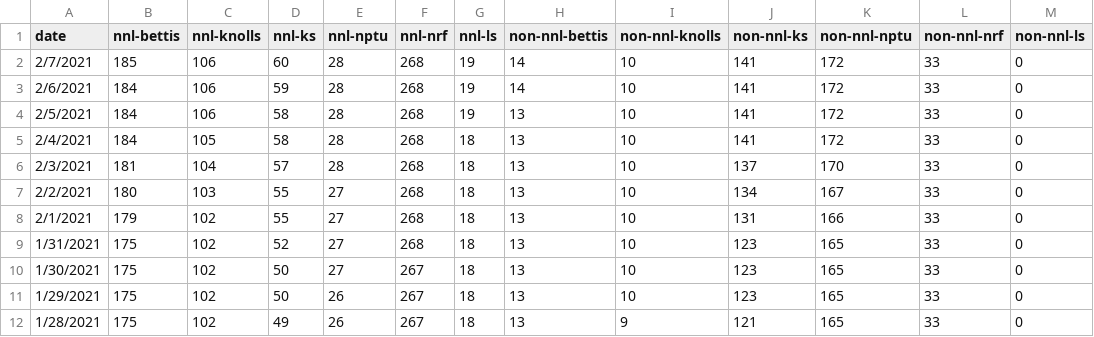
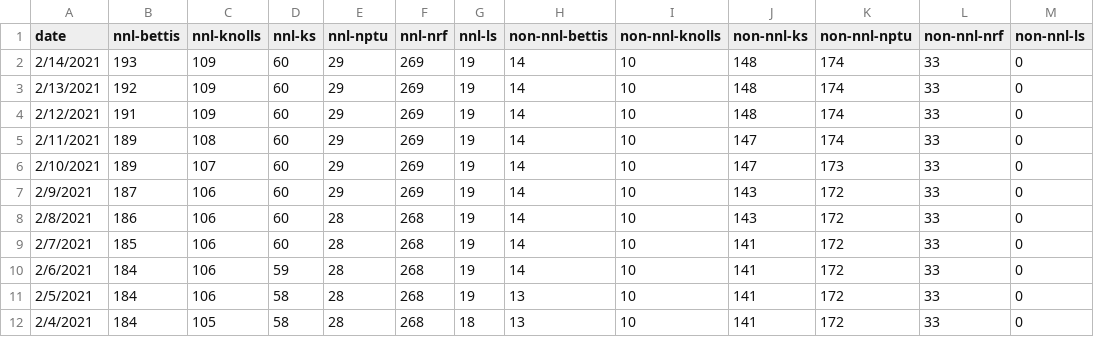
Before and after one commit to watsona4/covid-bokeh, a CSV file: nnl-covid.csv, drawn as a sheet; only a part is shown; the shorter side is filled out with more unchanged rows; the diff names each change by its address in the sheet, - before the commit and + after, or states it on an @@ line.

Commit message:
updated data for 2/14

```diff
--- a/nnl-covid.csv
+++ b/nnl-covid.csv
+row 2: 2/14/2021 | 193 | 109 | 60 | 29 | 269 | 19 | 14 | 10 | 148 | 174 | 33 | 0
+row 3: 2/13/2021 | 192 | 109 | 60 | 29 | 269 | 19 | 14 | 10 | 148 | 174 | 33 | 0
+row 4: 2/12/2021 | 191 | 109 | 60 | 29 | 269 | 19 | 14 | 10 | 148 | 174 | 33 | 0
+row 5: 2/11/2021 | 189 | 108 | 60 | 29 | 269 | 19 | 14 | 10 | 147 | 174 | 33 | 0
+row 6: 2/10/2021 | 189 | 107 | 60 | 29 | 269 | 19 | 14 | 10 | 147 | 173 | 33 | 0
+row 7: 2/9/2021 | 187 | 106 | 60 | 29 | 269 | 19 | 14 | 10 | 143 | 172 | 33 | 0
+row 8: 2/8/2021 | 186 | 106 | 60 | 28 | 268 | 19 | 14 | 10 | 143 | 172 | 33 | 0
```
